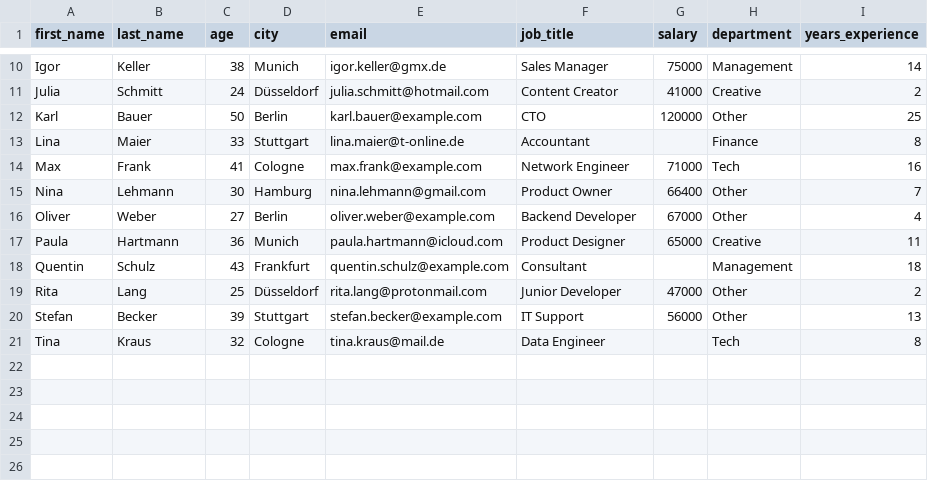
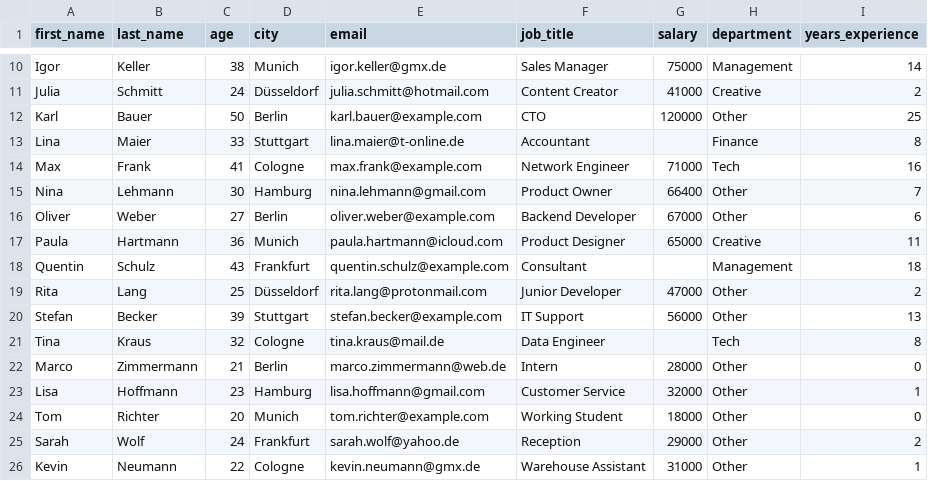
Before and after one commit to gadanes/spark_kurs, a CSV file: notebooks/data.csv, drawn as a sheet; only a part is shown, gaps mark what is left out.

```diff
--- a/notebooks/data.csv
+++ b/notebooks/data.csv
@@ -15,3 +15,3 @@ Max,Frank,41,Cologne,max.frank@example.com,Network Engineer,71000,Tech,16
 Nina,Lehmann,30,Hamburg,nina.lehmann@gmail.com,Product Owner,66400,Other,7
-Oliver,Weber,27,Berlin,oliver.weber@example.com,Backend Developer,67000,Other,4
+Oliver,Weber,27,Berlin,oliver.weber@example.com,Backend Developer,67000,Other,6
 Paula,Hartmann,36,Munich,paula.hartmann@icloud.com,Product Designer,65000,Creative,11
@@ -21 +21,6 @@ Stefan,Becker,39,Stuttgart,stefan.becker@example.com,IT Support,56000,Other,13
 Tina,Kraus,32,Cologne,tina.kraus@mail.de,Data Engineer,,Tech,8
+Marco,Zimmermann,21,Berlin,marco.zimmermann@web.de,Intern,28000,Other,0
+Lisa,Hoffmann,23,Hamburg,lisa.hoffmann@gmail.com,Customer Service,32000,Other,1
+Tom,Richter,20,Munich,tom.richter@example.com,Working Student,18000,Other,0
+Sarah,Wolf,24,Frankfurt,sarah.wolf@yahoo.de,Reception,29000,Other,2
+Kevin,Neumann,22,Cologne,kevin.neumann@gmx.de,Warehouse Assistant,31000,Other,1
```
Also changed, not shown: 1 other file.
